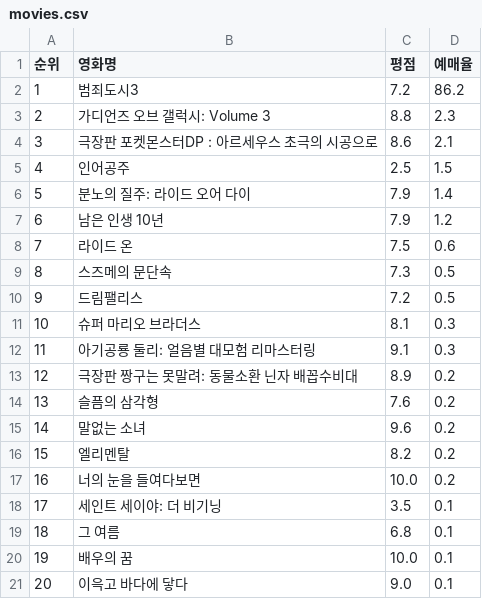
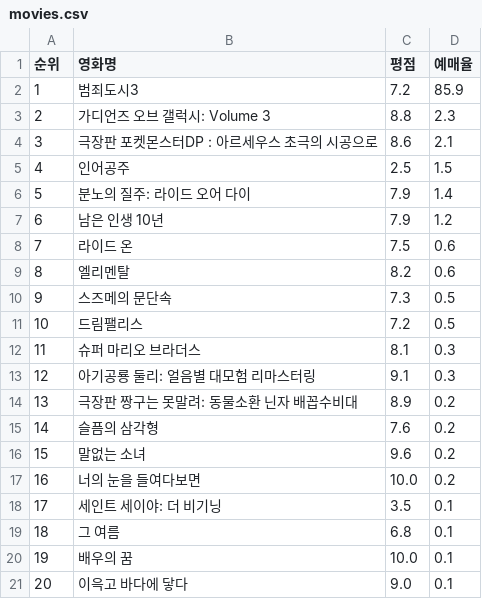
Before and after one commit to wonj1012/SW-Programming, a CSV file: data/lab_7/movies.csv, drawn as a sheet; removed rows and columns are numbered as before the commit, all else as after; the diff names each change by its address in the sheet, - before the commit and + after, or states it on an @@ line.

Commit message:
lab7 data changed

```diff
--- a/data/lab_7/movies.csv
+++ b/data/lab_7/movies.csv
-D2 (예매율): 86.2
+D2 (예매율): 85.9
+row 9: 8 | 엘리멘탈 | 8.2 | 0.6
@@ column A (순위) renumbered between rows 10 and 16 @@
-row 16: 15 | 엘리멘탈 | 8.2 | 0.2
```
Also changed, not shown: 1 other file.
